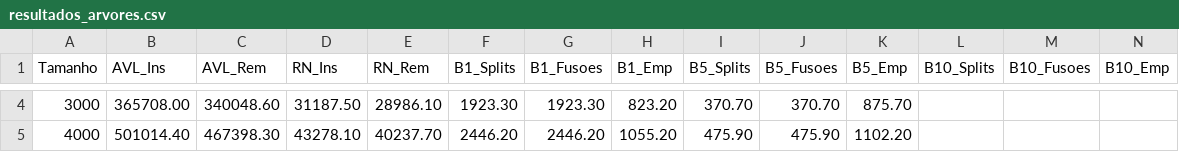
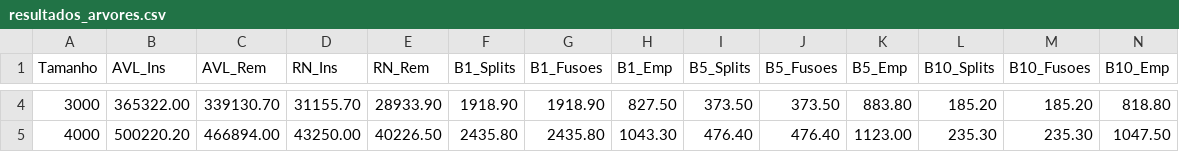
Before and after one commit to heitork1/arvores, a CSV file: resultados_arvores.csv, drawn as a sheet; only a part is shown, gaps mark what is left out; the diff covers the shown part only.

```diff
--- a/resultados_arvores.csv
+++ b/resultados_arvores.csv
@@ -4,2 +4,2 @@ Tamanho, AVL_Ins, AVL_Rem, RN_Ins, RN_Rem, B1_Splits, B1_Fusoes, B1_Emp, B5_Spli
-3000,365708.00,340048.60,31187.50,28986.10,1923.30,1923.30,823.20,370.70,370.70,875.70
-4000,501014.40,467398.30,43278.10,40237.70,2446.20,2446.20,1055.20,475.90,475.90,1102.20
+3000,365322.00,339130.70,31155.70,28933.90,1918.90,1918.90,827.50,373.50,373.50,883.80,185.20,185.20,818.80
+4000,500220.20,466894.00,43250.00,40226.50,2435.80,2435.80,1043.30,476.40,476.40,1123.00,235.30,235.30,1047.50
```
Also changed, not shown: 102 edited cells elsewhere in this file, 1 other file.
